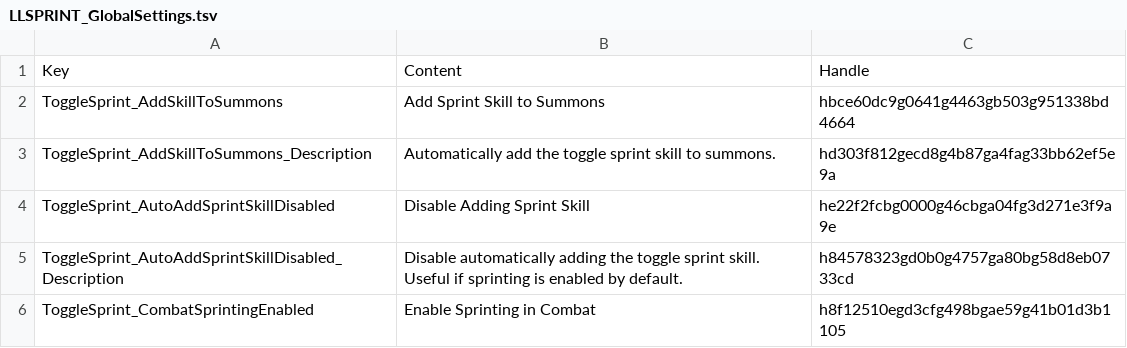
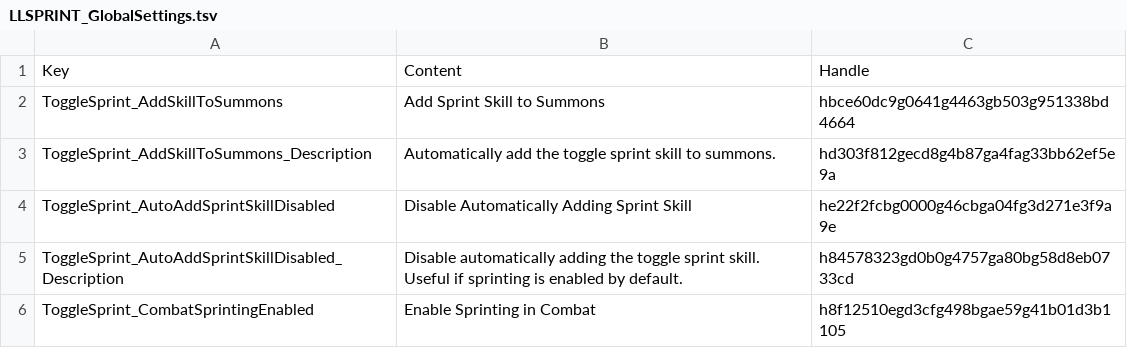
Before and after one commit to LaughingLeader-DOS2-Mods/ToggleSprintDefinitiveEdition, a TSV file: LocalKeys/LLSPRINT_GlobalSettings.tsv, drawn as a sheet; only a part is shown.

Commit message:
Updated global settings text

```diff
--- a/LocalKeys/LLSPRINT_GlobalSettings.tsv
+++ b/LocalKeys/LLSPRINT_GlobalSettings.tsv
@@ -3,3 +3,3 @@ ToggleSprint_AddSkillToSummons	Add Sprint Skill to Summons	hbce60dc9g0641g4463gb
 ToggleSprint_AddSkillToSummons_Description	Automatically add the toggle sprint skill to summons.	hd303f812gecd8g4b87ga4fag33bb62ef5e9a
-ToggleSprint_AutoAddSprintSkillDisabled	Disable Adding Sprint Skill	he22f2fcbg0000g46cbga04fg3d271e3f9a9e
+ToggleSprint_AutoAddSprintSkillDisabled	Disable Automatically Adding Sprint Skill	he22f2fcbg0000g46cbga04fg3d271e3f9a9e
 ToggleSprint_AutoAddSprintSkillDisabled_Description	Disable automatically adding the toggle sprint skill. Useful if sprinting is enabled by default.	h84578323gd0b0g4757ga80bg58d8eb0733cd
```
Also changed, not shown: 14 other files.
